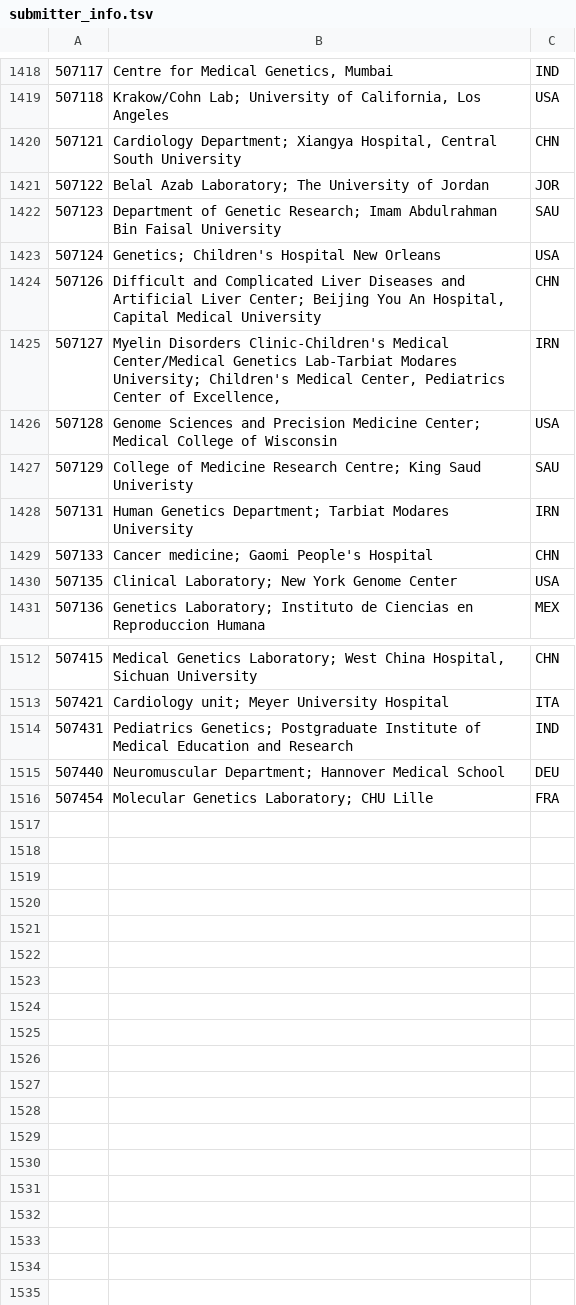
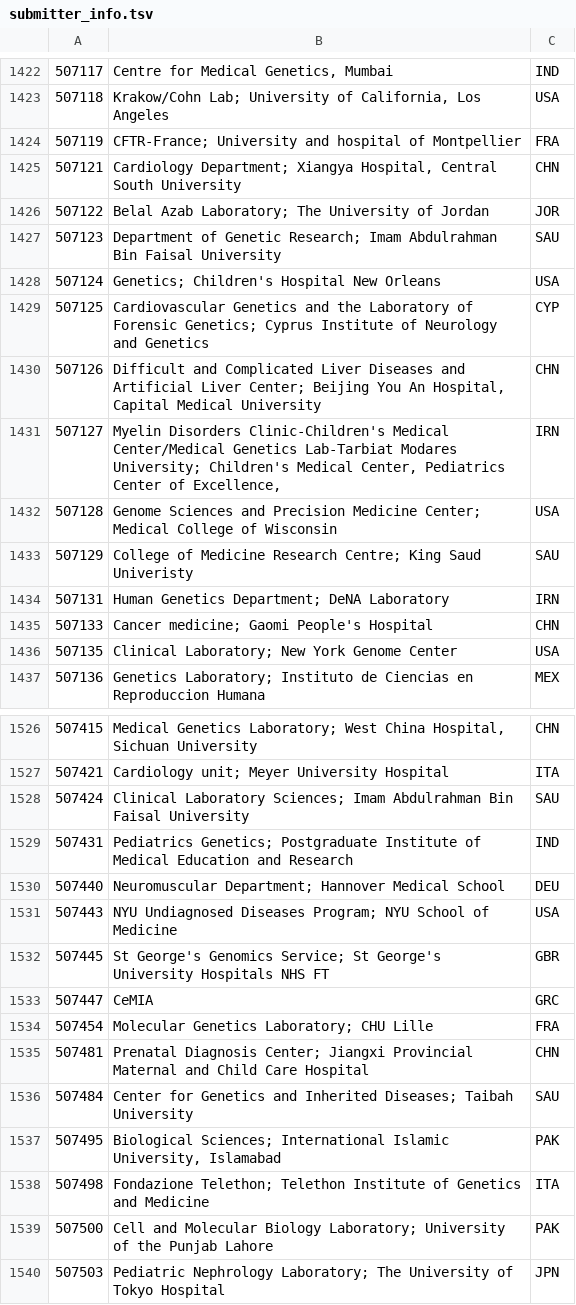
Before and after one commit to eilbecklab/clinvar-miner, a TSV file: submitter_info.tsv, drawn as a sheet; only a part is shown, gaps mark what is left out; the diff covers the shown part only.

Commit message:
Update submitter info

```diff
--- a/submitter_info.tsv
+++ b/submitter_info.tsv
@@ -1419,2 +1423,3 @@
 507118	Krakow/Cohn Lab; University of California, Los Angeles	USA
+507119	CFTR-France; University and hospital of Montpellier	FRA
 507121	Cardiology Department; Xiangya Hospital, Central South University	CHN
@@ -1423,2 +1428,3 @@
 507124	Genetics; Children's Hospital New Orleans	USA
+507125	Cardiovascular Genetics and the Laboratory of Forensic Genetics; Cyprus Institute of Neurology and Genetics	CYP
 507126	Difficult and Complicated Liver Diseases and Artificial Liver Center; Beijing You An Hospital, Capital Medical University	CHN
@@ -1427,3 +1433,3 @@
 507129	College of Medicine Research Centre; King Saud Univeristy	SAU
-507131	Human Genetics Department; Tarbiat Modares University	IRN
+507131	Human Genetics Department; DeNA Laboratory	IRN
 507133	Cancer medicine; Gaomi People's Hospital	CHN
@@ -1513,4 +1527,14 @@
 507421	Cardiology unit; Meyer University Hospital	ITA
+507424	Clinical Laboratory Sciences; Imam Abdulrahman Bin Faisal University	SAU
 507431	Pediatrics Genetics; Postgraduate Institute of Medical Education and Research	IND
 507440	Neuromuscular Department; Hannover Medical School	DEU
+507443	NYU Undiagnosed Diseases Program; NYU School of Medicine	USA
+507445	St George's Genomics Service; St George's University Hospitals NHS FT	GBR
+507447	CeMIA	GRC
 507454	Molecular Genetics Laboratory; CHU Lille	FRA
+507481	Prenatal Diagnosis Center; Jiangxi Provincial Maternal and Child Care Hospital	CHN
+507484	Center for Genetics and Inherited Diseases; Taibah University	SAU
+507495	Biological Sciences; International Islamic University, Islamabad	PAK
+507498	Fondazione Telethon; Telethon Institute of Genetics and Medicine	ITA
+507500	Cell and Molecular Biology Laboratory; University of the Punjab Lahore	PAK
+507503	Pediatric Nephrology Laboratory; The University of Tokyo Hospital	JPN
```
Also changed, not shown: 12 added rows and 3 edited cells elsewhere in this file.
